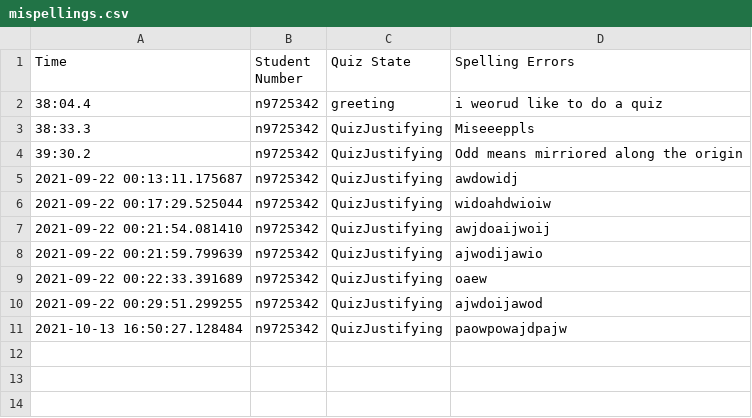
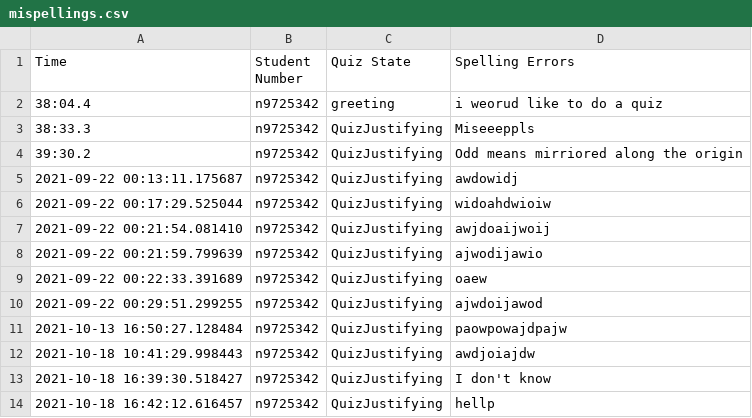
Before and after one commit to karlzx/MSTeamsChatBot, a CSV file: MyFirstBot/Resources/Data_Students/mispellings.csv, drawn as a sheet.

```diff
--- a/MyFirstBot/Resources/Data_Students/mispellings.csv
+++ b/MyFirstBot/Resources/Data_Students/mispellings.csv
@@ -11 +11,4 @@ Time,Student Number,Quiz State,Spelling Errors
 2021-10-13 16:50:27.128484,n9725342,QuizJustifying,paowpowajdpajw
+2021-10-18 10:41:29.998443,n9725342,QuizJustifying,awdjoiajdw
+2021-10-18 16:39:30.518427,n9725342,QuizJustifying,I don't know
+2021-10-18 16:42:12.616457,n9725342,QuizJustifying,hellp
```
Also changed, not shown: MyFirstBot/Resources/Data_Quiz/GeneralQuestions.csv, MyFirstBot/Resources/Data_Students/EGB242_2021_1_n9725342.csv, 8 other files.
